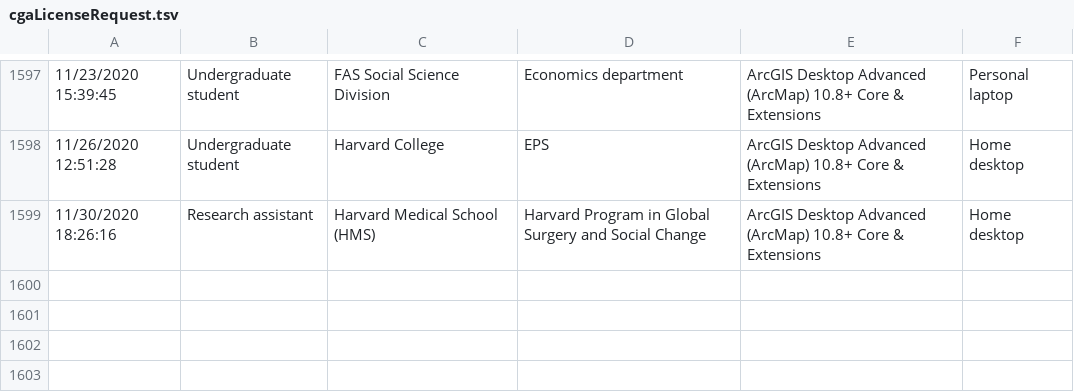
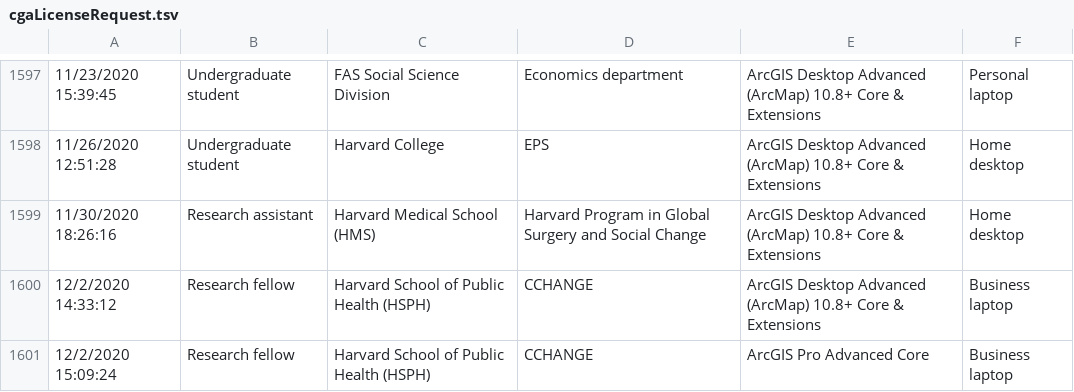
Before and after one commit to IQSS/iqss-metrics-dashboard, a TSV file: assets/data/cgaLicenseRequest.tsv, drawn as a sheet; only a part is shown, gaps mark what is left out; the diff names each change by its address in the sheet, - before the commit and + after, or states it on an @@ line.

Commit message:
Automated push of new data by iqss-metrics-backend on Thu Dec  3 00:07:27 UTC 2020

```diff
--- a/assets/data/cgaLicenseRequest.tsv
+++ b/assets/data/cgaLicenseRequest.tsv
+row 1600: 12/2/2020 14:33:12 | Research fellow | Harvard School of Public Health (HSPH) | CCHANGE | ArcGIS Desktop Advanced (ArcMap) 10.8+ Core & Extensions | Business laptop
+row 1601: 12/2/2020 15:09:24 | Research fellow | Harvard School of Public Health (HSPH) | CCHANGE | ArcGIS Pro Advanced Core | Business laptop
```
Also changed, not shown: assets/data/cgaEventRegistration.tsv, assets/data/cgaGISApplication.tsv, 11 other files.
